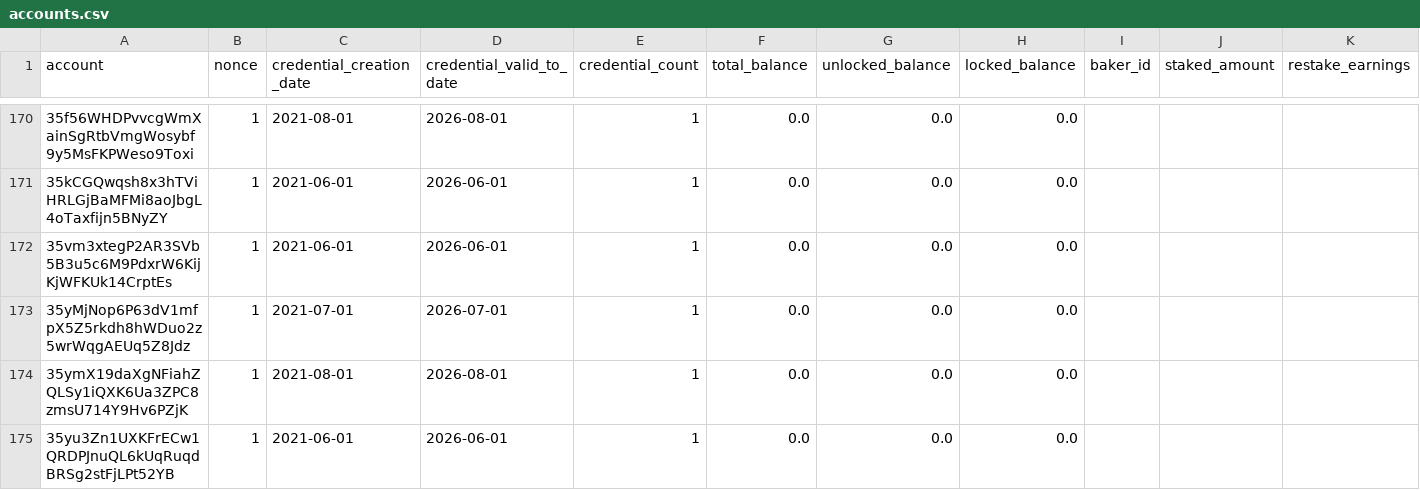
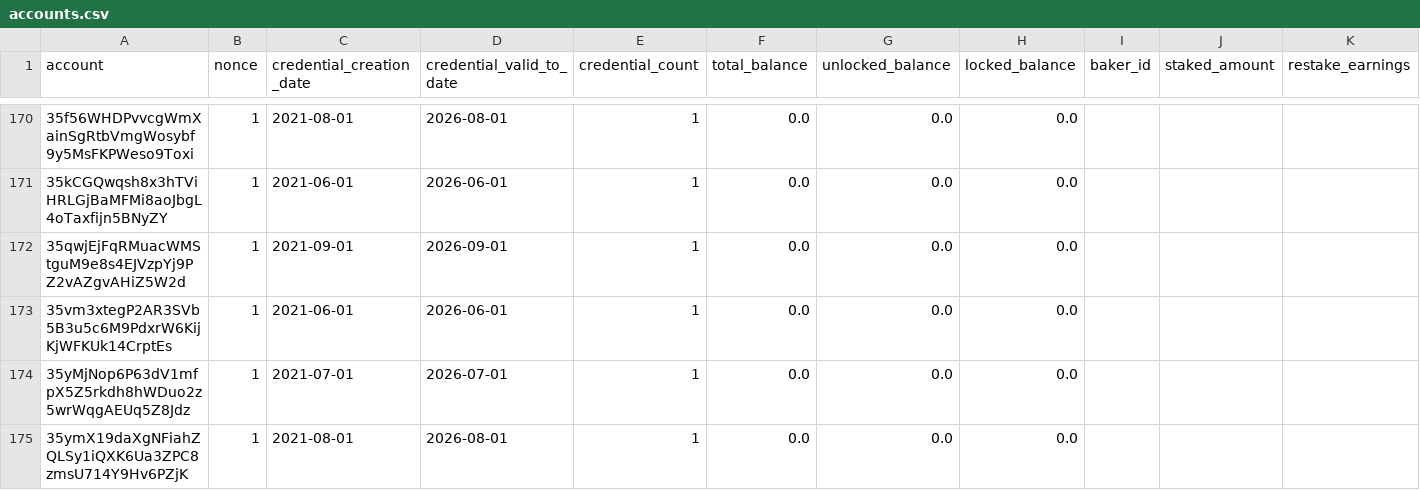
Before and after one commit to ccdexplorer/ccdexplorer-accounts, a CSV file: accounts.csv, drawn as a sheet; only a part is shown, gaps mark what is left out; the shorter side is filled out with more unchanged rows; rows hold the shown columns only; the diff covers the shown part only; the diff names each change by its address in the sheet, - before the commit and + after, or states it on an @@ line.

Commit message:
2021-09-10

```diff
--- a/accounts.csv
+++ b/accounts.csv
+row 172: 35qwjEjFqRMuacWMStguM9e8s4EJVzpYj9PZ2vAZgvAHiZ5W2d | 1 | 2021-09-01 | 2026-09-01 | 1 | 0.0 | 0.0 | 0.0
```
Also changed, not shown: 3 added rows and 48 edited cells elsewhere in this file.
